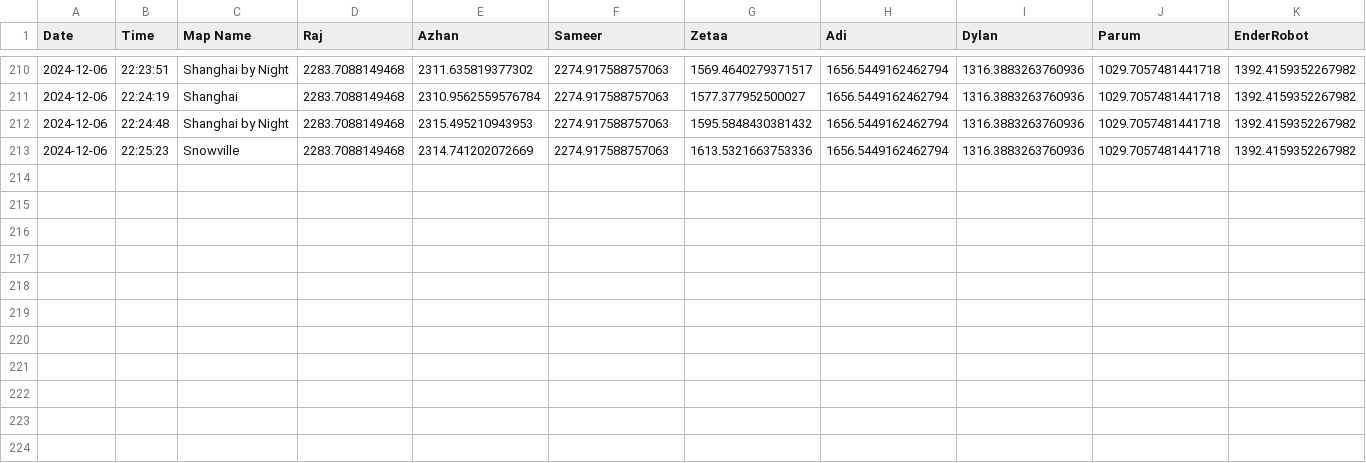
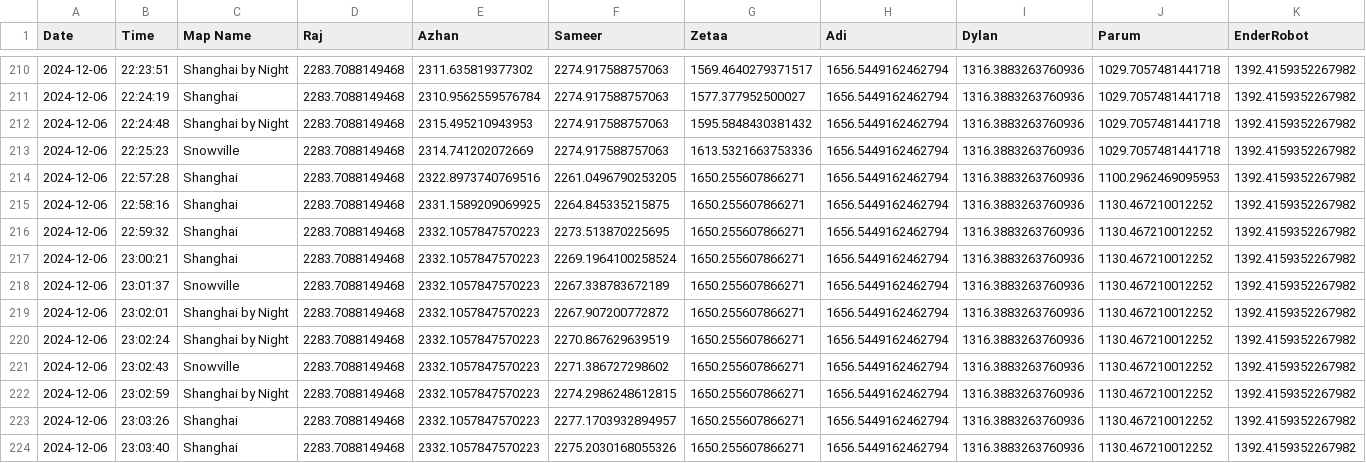
Before and after one commit to vRaj-Ajmera/NemoKartAnalysis, a CSV file: output/elo_tracker.csv, drawn as a sheet; only a part is shown, gaps mark what is left out; rows hold the shown columns only; the diff names each change by its address in the sheet, - before the commit and + after, or states it on an @@ line.

Commit message:
added 12/6 night azhan/sameer/parum races ran analysis

```diff
--- a/output/elo_tracker.csv
+++ b/output/elo_tracker.csv
+row 214: 2024-12-06 | 22:57:28 | Shanghai | 2283.7088149468 | 2322.8973740769516 | 2261.0496790253205 | 1650.255607866271 | 1656.5449162462794 | 1316.3883263760936 | 1100.2962469095953 | 1392.4159352267982
+row 215: 2024-12-06 | 22:58:16 | Shanghai | 2283.7088149468 | 2331.1589209069925 | 2264.845335215875 | 1650.255607866271 | 1656.5449162462794 | 1316.3883263760936 | 1130.467210012252 | 1392.4159352267982
+row 216: 2024-12-06 | 22:59:32 | Shanghai | 2283.7088149468 | 2332.1057847570223 | 2273.513870225695 | 1650.255607866271 | 1656.5449162462794 | 1316.3883263760936 | 1130.467210012252 | 1392.4159352267982
+row 217: 2024-12-06 | 23:00:21 | Shanghai | 2283.7088149468 | 2332.1057847570223 | 2269.1964100258524 | 1650.255607866271 | 1656.5449162462794 | 1316.3883263760936 | 1130.467210012252 | 1392.4159352267982
+row 218: 2024-12-06 | 23:01:37 | Snowville | 2283.7088149468 | 2332.1057847570223 | 2267.338783672189 | 1650.255607866271 | 1656.5449162462794 | 1316.3883263760936 | 1130.467210012252 | 1392.4159352267982
+row 219: 2024-12-06 | 23:02:01 | Shanghai by Night | 2283.7088149468 | 2332.1057847570223 | 2267.907200772872 | 1650.255607866271 | 1656.5449162462794 | 1316.3883263760936 | 1130.467210012252 | 1392.4159352267982
+row 220: 2024-12-06 | 23:02:24 | Shanghai by Night | 2283.7088149468 | 2332.1057847570223 | 2270.867629639519 | 1650.255607866271 | 1656.5449162462794 | 1316.3883263760936 | 1130.467210012252 | 1392.4159352267982
+row 221: 2024-12-06 | 23:02:43 | Snowville | 2283.7088149468 | 2332.1057847570223 | 2271.386727298602 | 1650.255607866271 | 1656.5449162462794 | 1316.3883263760936 | 1130.467210012252 | 1392.4159352267982
+row 222: 2024-12-06 | 23:02:59 | Shanghai by Night | 2283.7088149468 | 2332.1057847570223 | 2274.2986248612815 | 1650.255607866271 | 1656.5449162462794 | 1316.3883263760936 | 1130.467210012252 | 1392.4159352267982
+row 223: 2024-12-06 | 23:03:26 | Shanghai | 2283.7088149468 | 2332.1057847570223 | 2277.1703932894957 | 1650.255607866271 | 1656.5449162462794 | 1316.3883263760936 | 1130.467210012252 | 1392.4159352267982
+row 224: 2024-12-06 | 23:03:40 | Shanghai | 2283.7088149468 | 2332.1057847570223 | 2275.2030168055326 | 1650.255607866271 | 1656.5449162462794 | 1316.3883263760936 | 1130.467210012252 | 1392.4159352267982
```
Also changed, not shown: output/results.csv, 26 other files.
